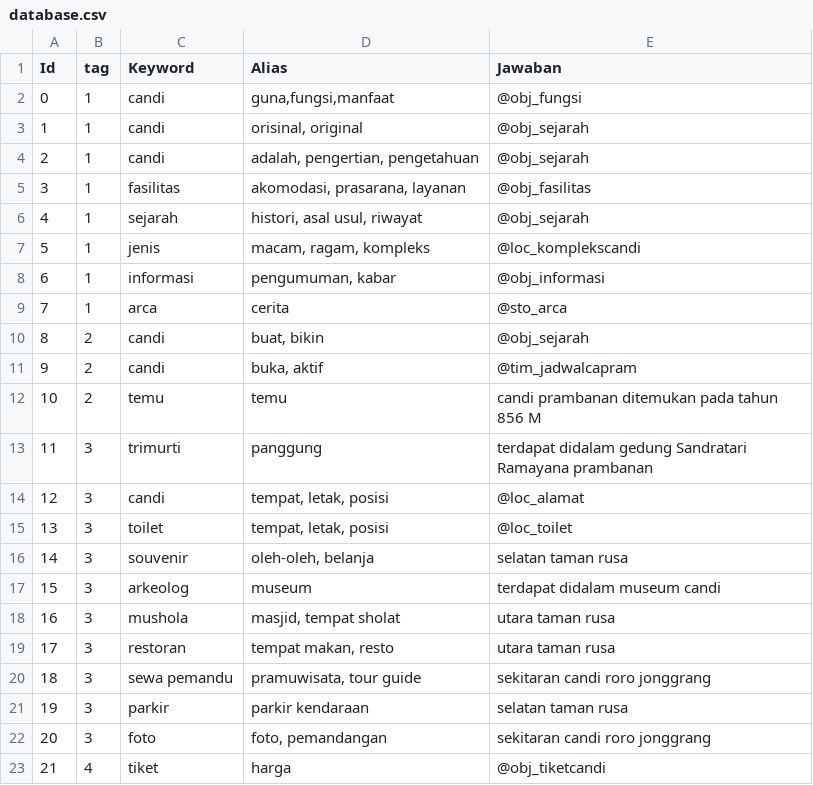
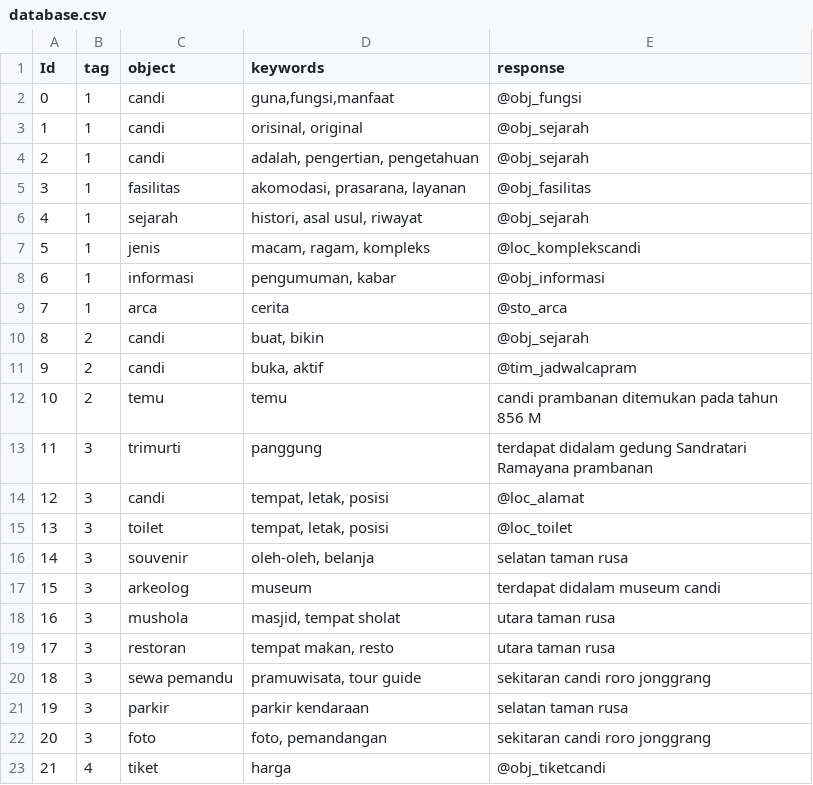
Before and after one commit to yenialviani8/qasyeniepin, a CSV file: qasbot/templates/database.csv, drawn as a sheet.

Commit message:
Update Database Header

```diff
--- a/qasbot/templates/database.csv
+++ b/qasbot/templates/database.csv
@@ -1,2 +1,2 @@
-Id;tag;Keyword;Alias;Jawaban
+Id;tag;object;keywords;response
 0;1;candi;guna,fungsi,manfaat;@obj_fungsi
```
Also changed, not shown: 1 other file.
